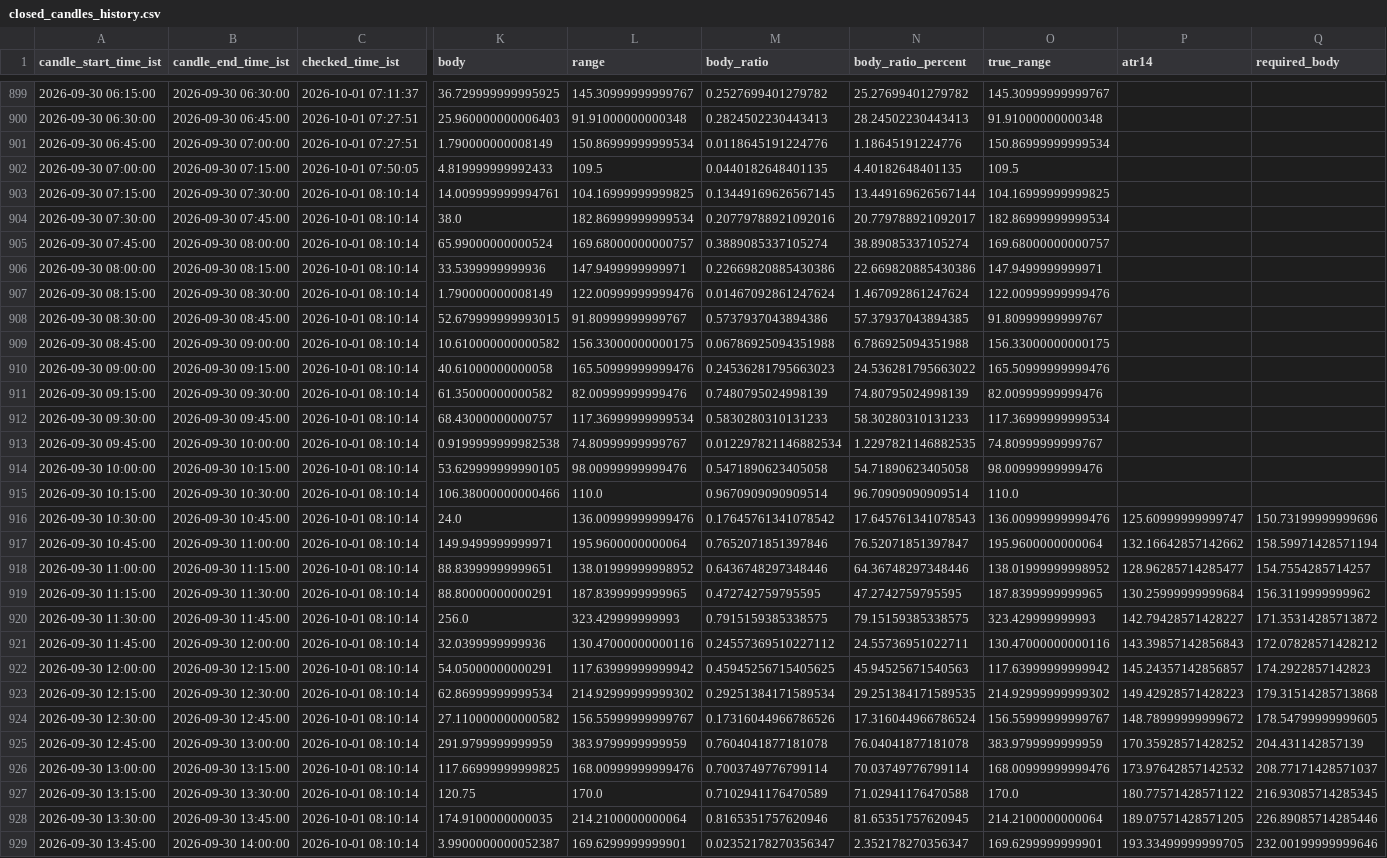
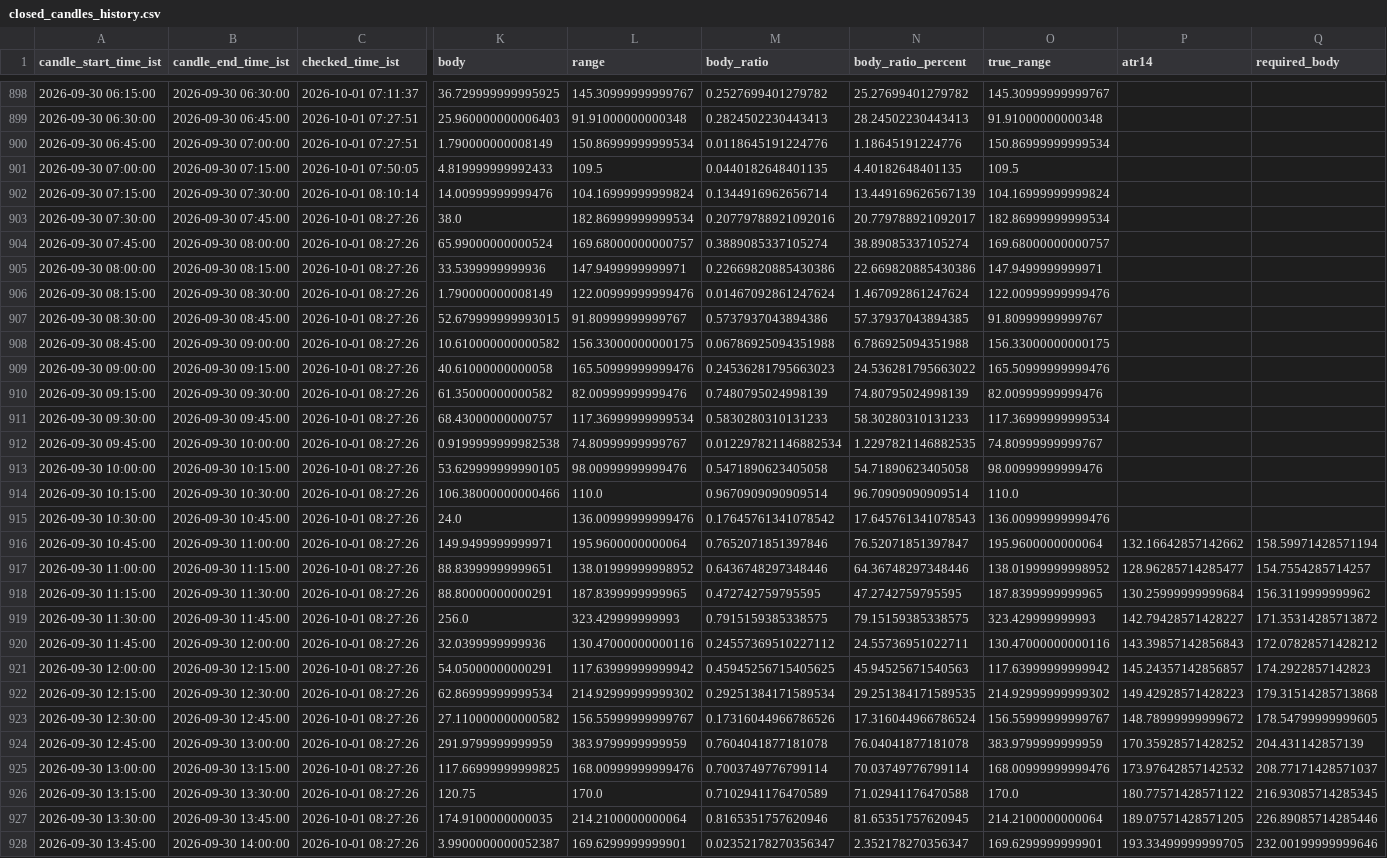
Before and after one commit to bera993258-design/coindcx-candle-alert, a CSV file: output/closed_candles_history.csv, drawn as a sheet; only a part is shown, gaps mark what is left out; addresses are those after the commit; the diff covers the shown part only; the diff names each change by its address in the sheet, - before the commit and + after, or states it on an @@ line.

```diff
--- a/output/closed_candles_history.csv
+++ b/output/closed_candles_history.csv
-K902 (body): 14.009999999994761
+K902 (body): 14.00999999999476
-L902 (range): 104.16999999999825
+L902 (range): 104.16999999999824
-M902 (body_ratio): 0.13449169626567145
+M902 (body_ratio): 0.1344916962656714
-N902 (body_ratio_percent): 13.449169626567144
+N902 (body_ratio_percent): 13.449169626567139
-O902 (true_range): 104.16999999999825
+O902 (true_range): 104.16999999999824
-C903:C928 (checked_time_ist): 2026-10-01 08:10:14
+C903:C928 (checked_time_ist): 2026-10-01 08:27:26
-P915 (atr14): 125.60999999999747
+P915 (atr14): (empty)
-Q915 (required_body): 150.73199999999696
+Q915 (required_body): (empty)
```
Also changed, not shown: 1 added row, 1 removed row and 72 edited cells elsewhere in this file, output/live_result.csv, 1 other file.
